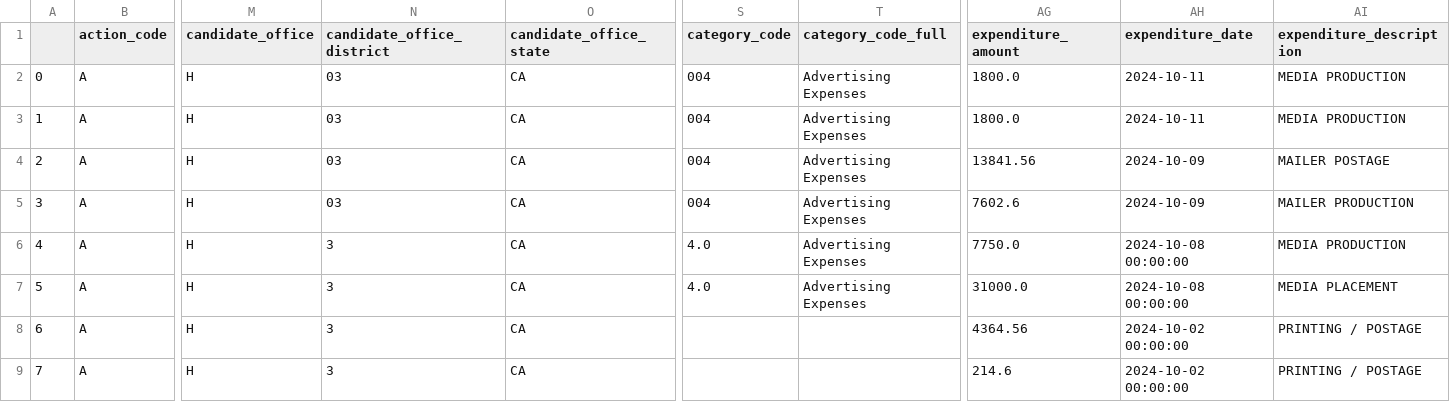
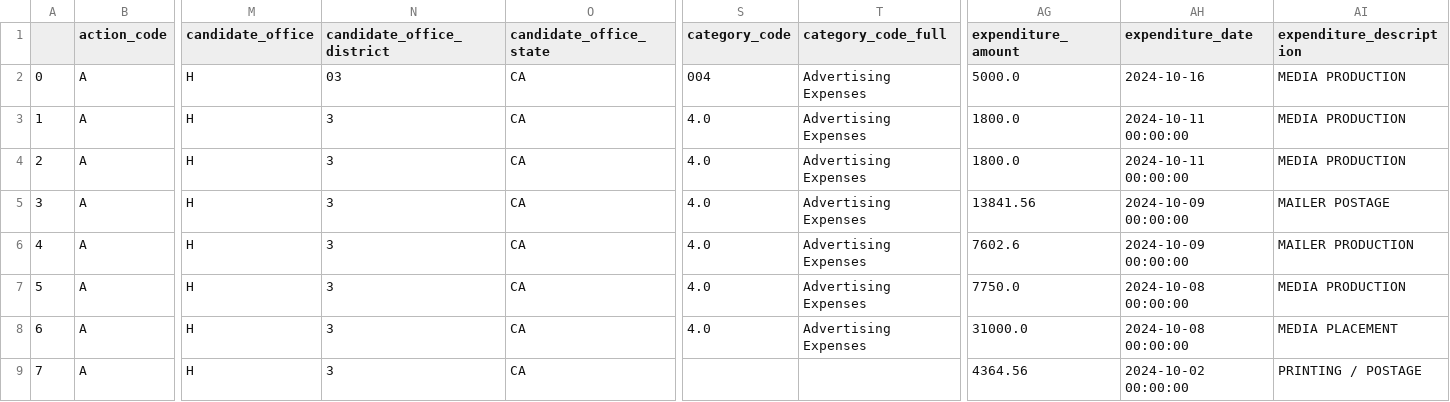
Before and after one commit to m-nolan/sunlight_fec, a CSV file: data/ind-exp_H2CA03157_KILEY-KEVIN.csv, drawn as a sheet; only a part is shown, gaps mark what is left out; the shorter side is filled out with more unchanged rows; addresses are those after the commit; rows hold the shown columns only; the diff names each change by its address in the sheet, - before the commit and + after, or states it on an @@ line.

```diff
--- a/data/ind-exp_H2CA03157_KILEY-KEVIN.csv
+++ b/data/ind-exp_H2CA03157_KILEY-KEVIN.csv
+row 2: 0 | A | H | 03 | CA | 004 | Advertising Expenses | 5000.0 | 2024-10-16 | MEDIA PRODUCTION
@@ column A renumbered from row 3 down @@
-N3:N6 (candidate_office_district): 03
+N3:N6 (candidate_office_district): 3
-S3:S6 (category_code): 004
+S3:S6 (category_code): 4.0
-AH3:AH4 (expenditure_date): 2024-10-11
+AH3:AH4 (expenditure_date): 2024-10-11 00:00:00
-AH5:AH6 (expenditure_date): 2024-10-09
+AH5:AH6 (expenditure_date): 2024-10-09 00:00:00
```
Also changed, not shown: data/ind-exp_H0TX15124_DE LA CRUZ-MONICA.csv, data/ind-exp_H2NY22212_WILLIAMS-BRANDON MCDONALD.csv, 11 other files.
